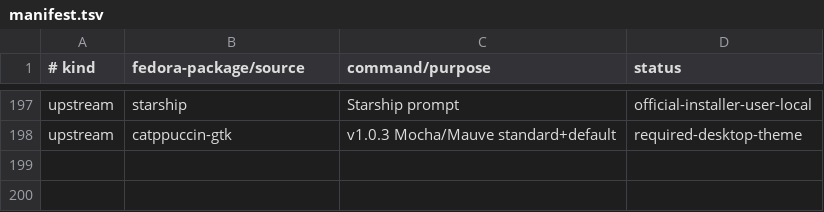
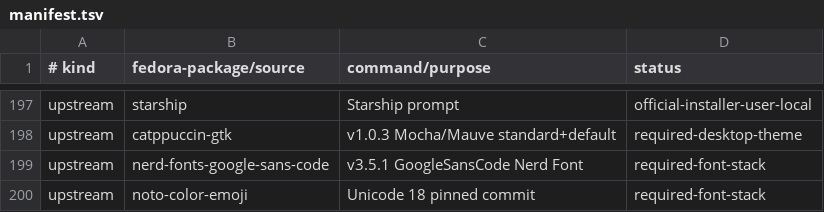
Before and after one commit to orioninsist/dotfiles, a TSV file: install/manifest.tsv, drawn as a sheet; only a part is shown, gaps mark what is left out.

Commit message:
Add persistent Nerd Font and emoji stack

```diff
--- a/install/manifest.tsv
+++ b/install/manifest.tsv
@@ -198 +198,3 @@ upstream	starship	Starship prompt	official-installer-user-local
 upstream	catppuccin-gtk	v1.0.3 Mocha/Mauve standard+default	required-desktop-theme
+upstream	nerd-fonts-google-sans-code	v3.5.1 GoogleSansCode Nerd Font	required-font-stack
+upstream	noto-color-emoji	Unicode 18 pinned commit	required-font-stack
```
Also changed, not shown: 4 other files.
